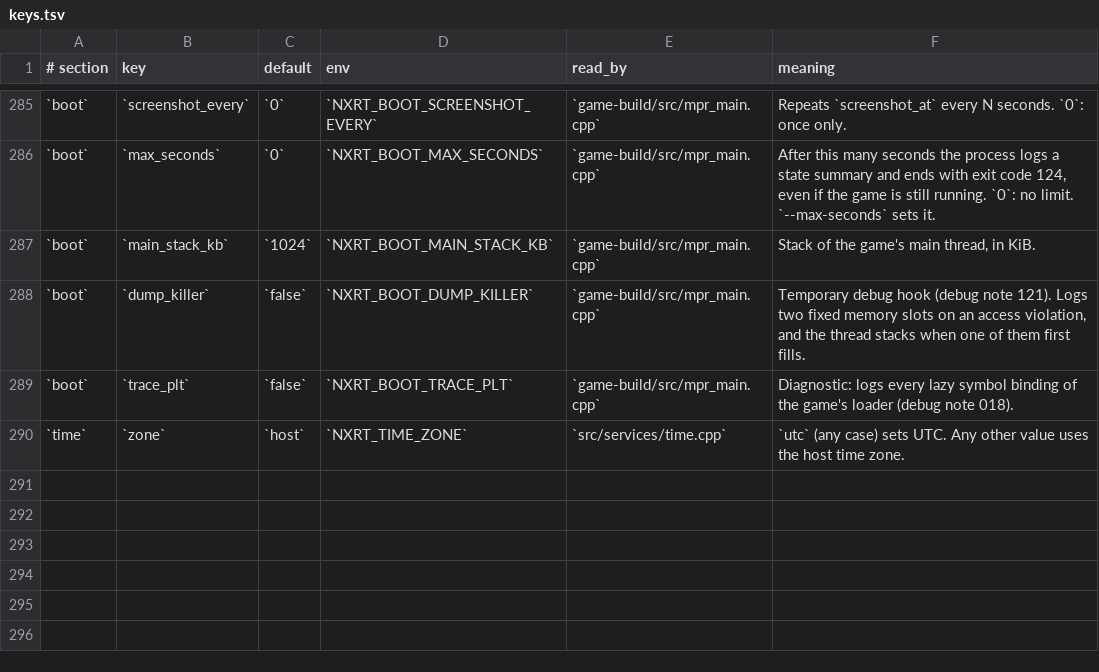
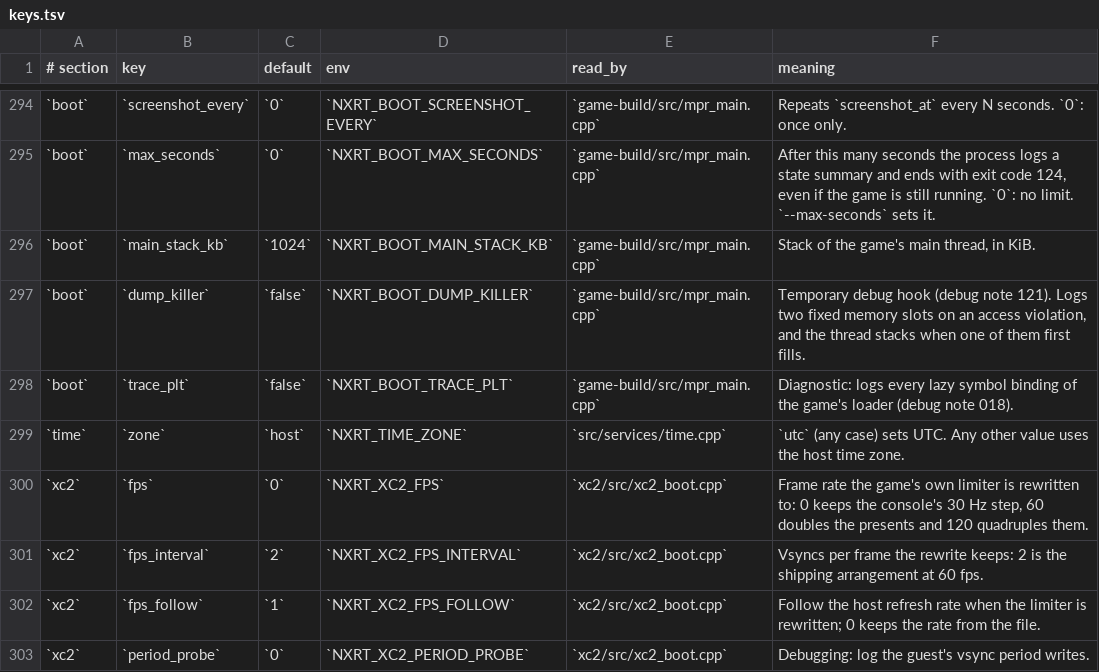
Before and after one commit to Duck912/xc2-ns2-recomp, a TSV file: config/keys.tsv, drawn as a sheet; only a part is shown, gaps mark what is left out; the diff covers the shown part only.

```diff
--- a/config/keys.tsv
+++ b/config/keys.tsv
@@ -290 +299,5 @@
 `time`	`zone`	`host`	`NXRT_TIME_ZONE`	`src/services/time.cpp`	`utc` (any case) sets UTC. Any other value uses the host time zone.
+`xc2`	`fps`	`0`	`NXRT_XC2_FPS`	`xc2/src/xc2_boot.cpp`	Frame rate the game's own limiter is rewritten to: 0 keeps the console's 30 Hz step, 60 doubles the presents and 120 quadruples them.
+`xc2`	`fps_interval`	`2`	`NXRT_XC2_FPS_INTERVAL`	`xc2/src/xc2_boot.cpp`	Vsyncs per frame the rewrite keeps: 2 is the shipping arrangement at 60 fps.
+`xc2`	`fps_follow`	`1`	`NXRT_XC2_FPS_FOLLOW`	`xc2/src/xc2_boot.cpp`	Follow the host refresh rate when the limiter is rewritten; 0 keeps the rate from the file.
+`xc2`	`period_probe`	`0`	`NXRT_XC2_PERIOD_PROBE`	`xc2/src/xc2_boot.cpp`	Debugging: log the guest's vsync period writes.
```
Also changed, not shown: 12 added rows elsewhere in this file, config/undocumented.tsv, 6 other files.
